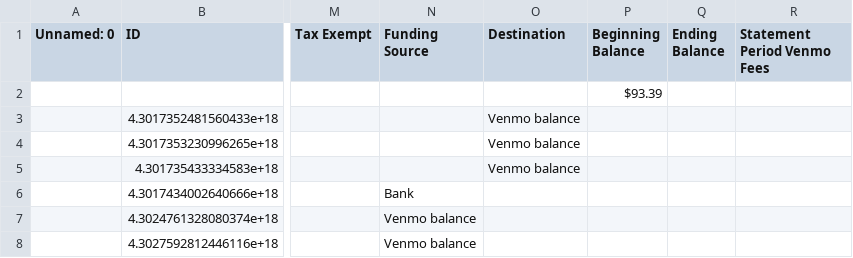
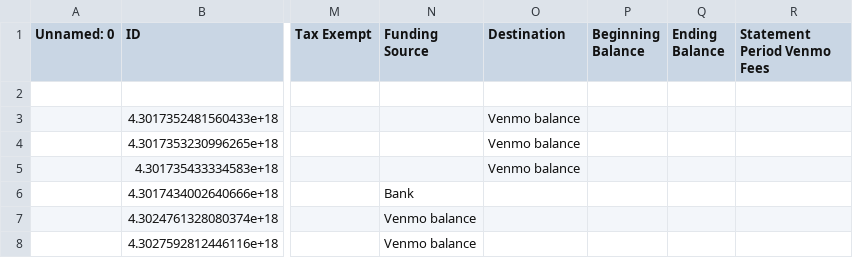
Before and after one commit to CSVADFall25/Ally, a CSV file: project2/ProcessedData/VenmoStatement_April_2025_cleaned.csv, drawn as a sheet; only a part is shown, gaps mark what is left out; the diff names each change by its address in the sheet, - before the commit and + after, or states it on an @@ line.

```diff
--- a/project2/ProcessedData/VenmoStatement_April_2025_cleaned.csv
+++ b/project2/ProcessedData/VenmoStatement_April_2025_cleaned.csv
-P2 (Beginning Balance): $93.39
+P2 (Beginning Balance): (empty)
```
Also changed, not shown: project2/ProcessedData/VenmoStatement_August_2025_cleaned.csv, project2/ProcessedData/VenmoStatement_February_2025_cleaned.csv, 6 other files.
